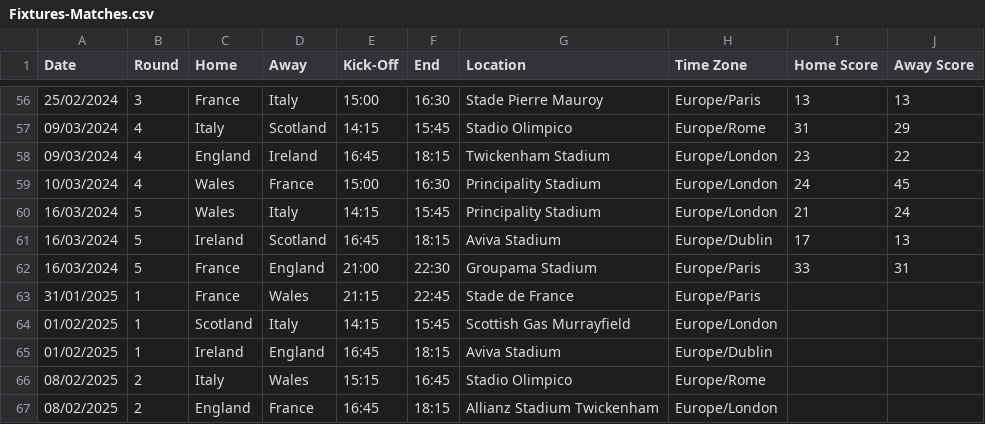
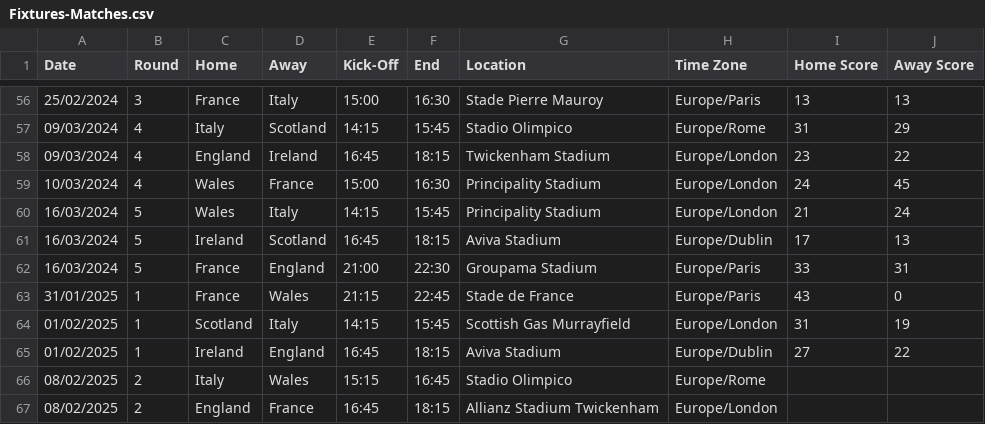
Before and after one commit to robinvenables/calendars, a CSV file: 6nations/6Nations/Fixtures-Matches.csv, drawn as a sheet; only a part is shown, gaps mark what is left out.

Commit message:
6Nations: Add round 1 scores

```diff
--- a/6nations/6Nations/Fixtures-Matches.csv
+++ b/6nations/6Nations/Fixtures-Matches.csv
@@ -62,5 +62,5 @@ Date,Round,Home,Away,Kick-Off,End,Location,Time Zone,Home Score,Away Score
 16/03/2024,5,France,England,21:00,22:30,Groupama Stadium,Europe/Paris,33,31
-31/01/2025,1,France,Wales,21:15,22:45,Stade de France,Europe/Paris,,
-01/02/2025,1,Scotland,Italy,14:15,15:45,Scottish Gas Murrayfield,Europe/London,,
-01/02/2025,1,Ireland,England,16:45,18:15,Aviva Stadium,Europe/Dublin,,
+31/01/2025,1,France,Wales,21:15,22:45,Stade de France,Europe/Paris,43,0
+01/02/2025,1,Scotland,Italy,14:15,15:45,Scottish Gas Murrayfield,Europe/London,31,19
+01/02/2025,1,Ireland,England,16:45,18:15,Aviva Stadium,Europe/Dublin,27,22
 08/02/2025,2,Italy,Wales,15:15,16:45,Stadio Olimpico,Europe/Rome,,
```
Also changed, not shown: 1 other file.
